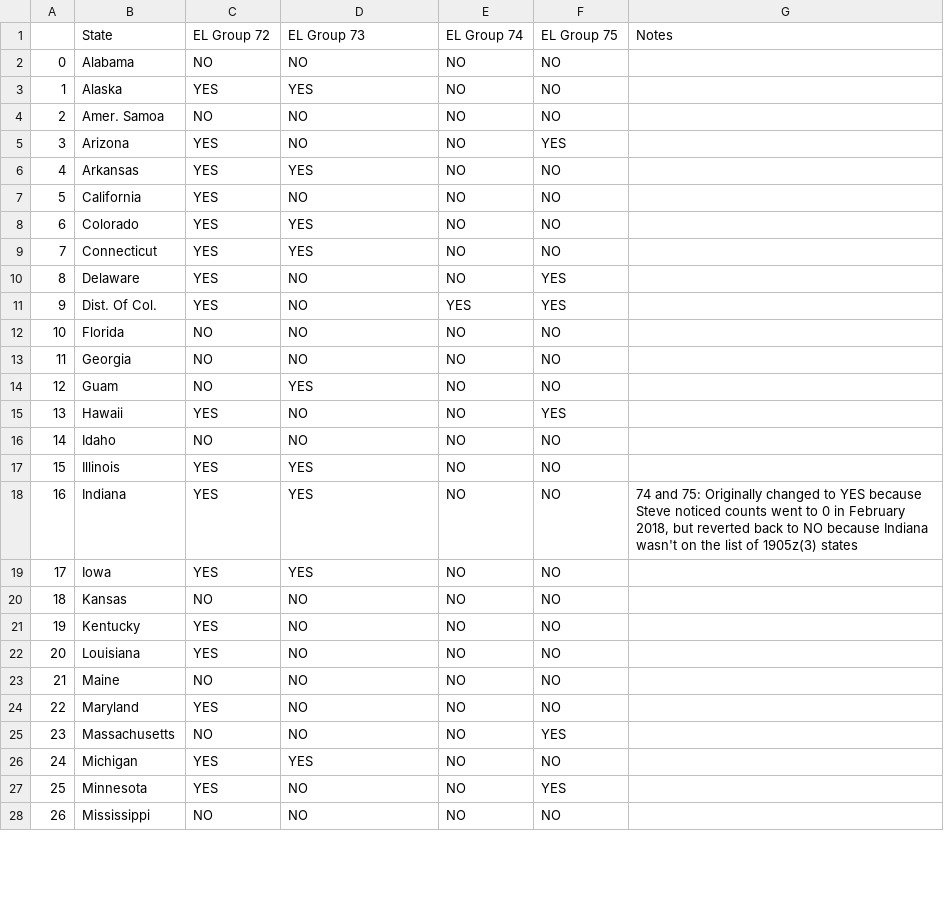
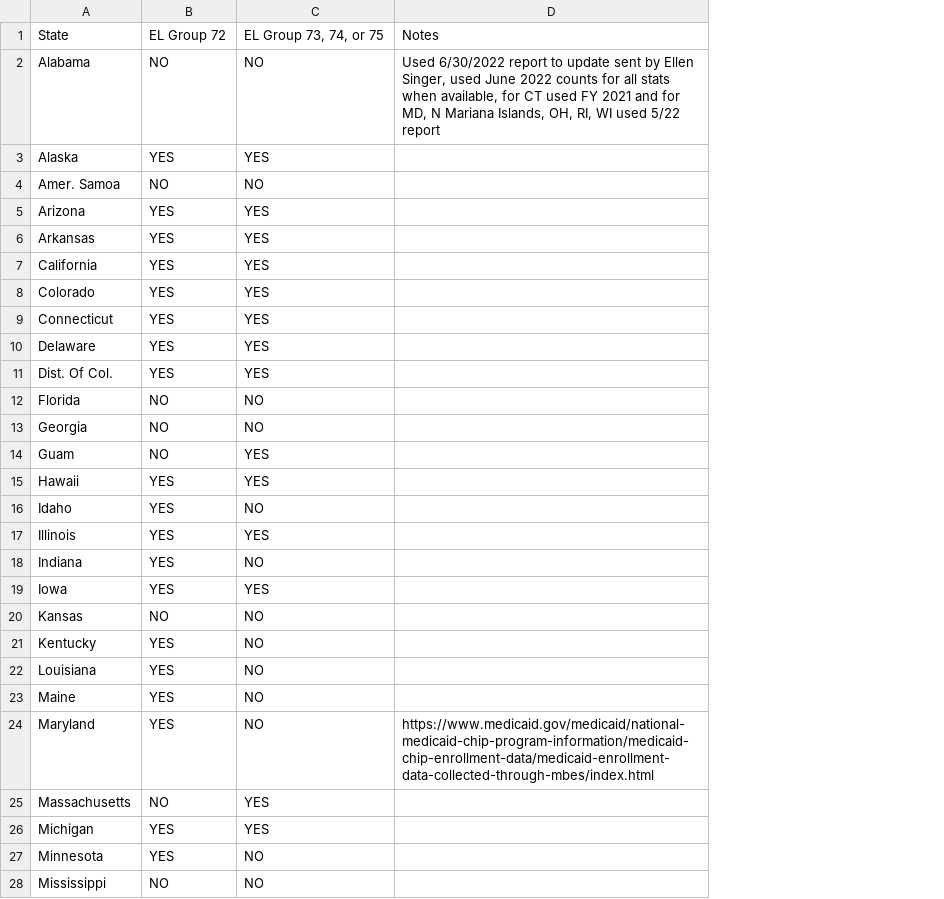
Before and after one commit to CMSgov/T-MSIS-Data-Quality-Measures-Generation-Code, a CSV file: static/csv/fmg.csv, drawn as a sheet; only a part is shown; removed rows and columns are numbered as before the commit, all else as after; the diff covers the shown part only; the diff names each change by its address in the sheet, - before the commit and + after, or states it on an @@ line.

```diff
--- a/static/csv/fmg.csv
+++ b/static/csv/fmg.csv
-column A, rows 2-28: 0 | 1 | 2 | 3 | 4 | 5 | 6 | 7 | 8 | 9 | 10 | 11 | 12 | 13 | 14 | 15 | 16 | 17 | 18 | 19 | 20 | 21 | 22 | 23 | 24 | 25 | 26
-column E, rows 1-28: EL Group 74 | NO | NO | NO | NO | NO | NO | NO | NO | NO | YES | NO | NO | NO | NO | NO | NO | NO | NO | NO | NO | NO | NO | NO | NO | NO | NO | NO
-column F, rows 1-28: EL Group 75 | NO | NO | NO | YES | NO | NO | NO | NO | YES | YES | NO | NO | NO | YES | NO | NO | NO | NO | NO | NO | NO | NO | NO | YES | NO | YES | NO
-column G, rows 1-18: Notes |  |  |  |  |  |  |  |  |  |  |  |  |  |  |  |  | 74 and 75: Originally changed to YES because Steve noticed counts went to 0 in February 2018, but reverted back to NO because Indiana wasn't on the list of 1905z(3) states
+column D, rows 1-24: Notes | Used 6/30/2022 report to update sent by Ellen Singer, used June 2022 counts for all stats when available, for CT used FY 2021 and for MD, N Mariana Islands, OH, RI, WI used 5/22 report |  |  |  |  |  |  |  |  |  |  |  |  |  |  |  |  |  |  |  |  |  | https://www.medicaid.gov/medicaid/national-medicaid-chip-program-information/medicaid-chip-enrollment-data/medicaid-enrollment-data-collected-through-mbes/index.html
-C1: EL Group 73
+C1: EL Group 73, 74, or 75
-C5: NO
+C5: YES
-C7: NO
+C7: YES
-C10:C11: NO
+C10:C11: YES
-C15: NO
+C15: YES
-B16: NO
+B16: YES
-C18: YES
+C18: NO
-B23: NO
+B23: YES
-C25: NO
+C25: YES
```
Also changed, not shown: 10 edited cells elsewhere in this file, dqm/cfg/thresholds.csv, static/csv/apdxc.csv, 53 other files.
